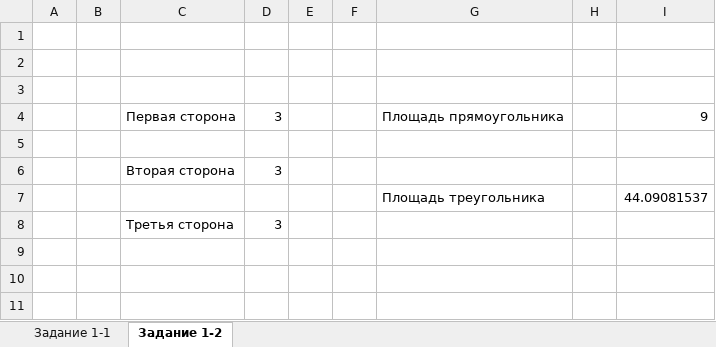
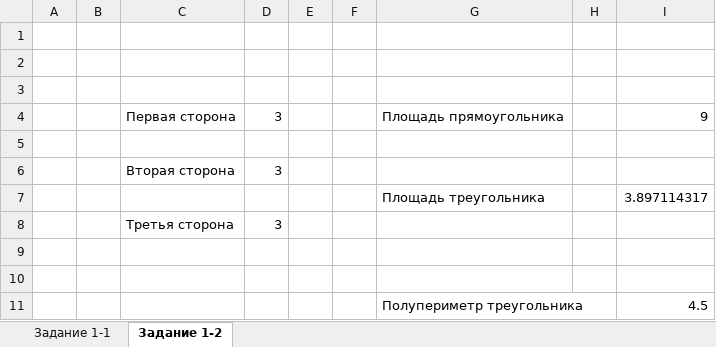
Before and after one commit to 983937/labs-informatics, an Excel workbook: Задание.xlsx, sheet Задание 1-2, drawn as a sheet; values as stored, in another font and other column widths than the file's, no borders; the diff names each change by its address in the sheet, - before the commit and + after, or states it on an @@ line.

```diff
--- a/Задание.xlsx (sheet Задание 1-2)
+++ b/Задание.xlsx (sheet Задание 1-2)
-I7: 44.09081537
+I7: 3.897114317
+row 9: (empty)
+row 10: (empty)
+row 11:  |  |  |  |  |  | Полупериметр треугольника |  | 4.5
```
Also changed, not shown: 1 other file.
